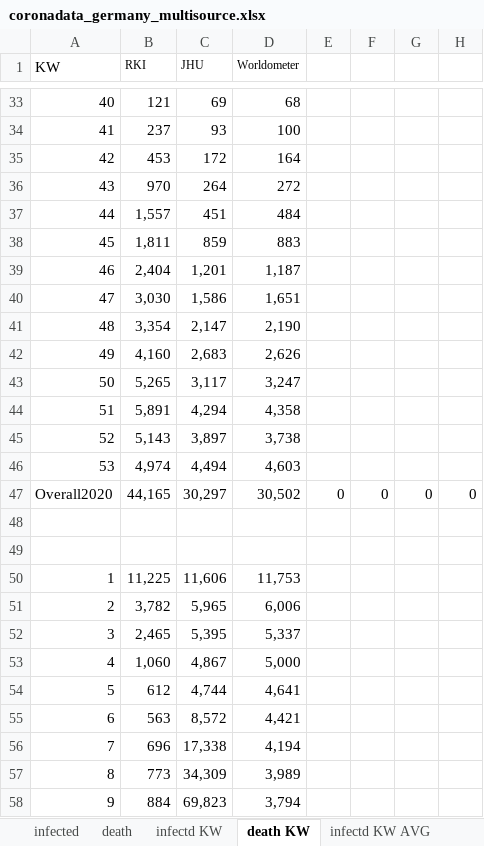
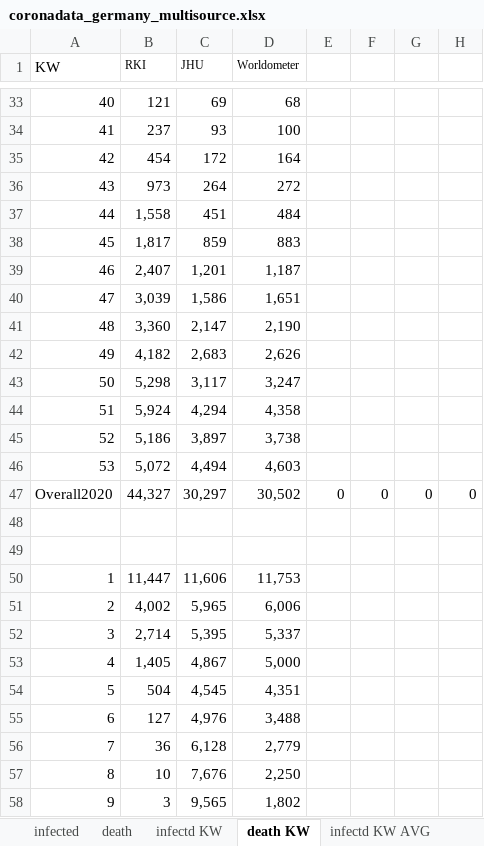
Before and after one commit to ChristophKrause/coronaDataHelper, an Excel workbook: src/CoronaDataHelper/CoronaDataHelper/res/coronadata_germany_multisource.xlsx, sheet death KW, drawn as a sheet; only a part is shown, gaps mark what is left out; values as stored, in another font and other column widths than the file's, no borders; conditional formats not drawn; the diff covers the shown part only; the diff names each change by its address in the sheet, - before the commit and + after, or states it on an @@ line.

```diff
--- a/src/CoronaDataHelper/CoronaDataHelper/res/coronadata_germany_multisource.xlsx (sheet death KW)
+++ b/src/CoronaDataHelper/CoronaDataHelper/res/coronadata_germany_multisource.xlsx (sheet death KW)
-B35 (RKI): 453
+B35 (RKI): 454
-B36 (RKI): 970
+B36 (RKI): 973
-B37 (RKI): 1,557
+B37 (RKI): 1,558
-B38 (RKI): 1,811
+B38 (RKI): 1,817
-B39 (RKI): 2,404
+B39 (RKI): 2,407
-B40 (RKI): 3,030
+B40 (RKI): 3,039
-B41 (RKI): 3,354
+B41 (RKI): 3,360
-B42 (RKI): 4,160
+B42 (RKI): 4,182
-B43 (RKI): 5,265
+B43 (RKI): 5,298
-B44 (RKI): 5,891
+B44 (RKI): 5,924
-B45 (RKI): 5,143
+B45 (RKI): 5,186
-B46 (RKI): 4,974
+B46 (RKI): 5,072
-B47 (RKI): 44,165
+B47 (RKI): 44,327
-B50 (RKI): 11,225
+B50 (RKI): 11,447
-B51 (RKI): 3,782
+B51 (RKI): 4,002
-B52 (RKI): 2,465
+B52 (RKI): 2,714
-B53 (RKI): 1,060
+B53 (RKI): 1,405
-B54 (RKI): 612
+B54 (RKI): 504
-C54 (JHU): 4,744
+C54 (JHU): 4,545
-D54 (Worldometer): 4,641
+D54 (Worldometer): 4,351
-B55 (RKI): 563
+B55 (RKI): 127
-C55 (JHU): 8,572
+C55 (JHU): 4,976
-D55 (Worldometer): 4,421
+D55 (Worldometer): 3,488
-B56 (RKI): 696
+B56 (RKI): 36
-C56 (JHU): 17,338
+C56 (JHU): 6,128
-D56 (Worldometer): 4,194
+D56 (Worldometer): 2,779
-B57 (RKI): 773
+B57 (RKI): 10
-C57 (JHU): 34,309
+C57 (JHU): 7,676
-D57 (Worldometer): 3,989
+D57 (Worldometer): 2,250
-B58 (RKI): 884
+B58 (RKI): 3
-C58 (JHU): 69,823
+C58 (JHU): 9,565
-D58 (Worldometer): 3,794
+D58 (Worldometer): 1,802
```
Also changed, not shown: 13 edited cells elsewhere in this sheet, sheet death, sheet infected, sheet infectd KW, sheet death KW AVG, sheet infectd KW AVG, formulas that keep their value, src/CoronaDataHelper/CoronaDataHelper/res/deathCalculation.xlsx.
